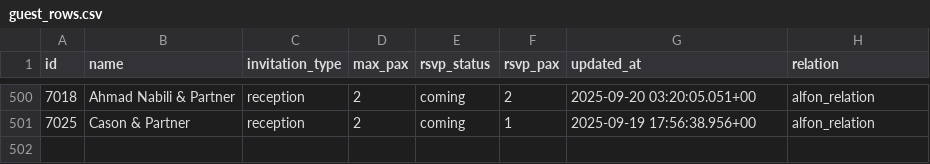
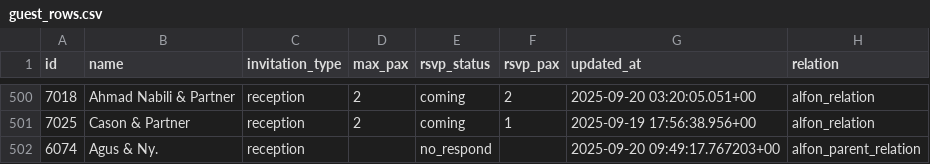
Before and after one commit to alfonski/wed-guest-helper, a CSV file: guest_rows.csv, drawn as a sheet; only a part is shown, gaps mark what is left out.

```diff
--- a/guest_rows.csv
+++ b/guest_rows.csv
@@ -501 +501,2 @@ id,name,invitation_type,max_pax,rsvp_status,rsvp_pax,updated_at,relation
 7025,"Cason & Partner",reception,2,coming,1,"2025-09-19 17:56:38.956+00",alfon_relation
+6074,"Agus & Ny.",reception,,no_respond,,"2025-09-20 09:49:17.767203+00",alfon_parent_relation
```
